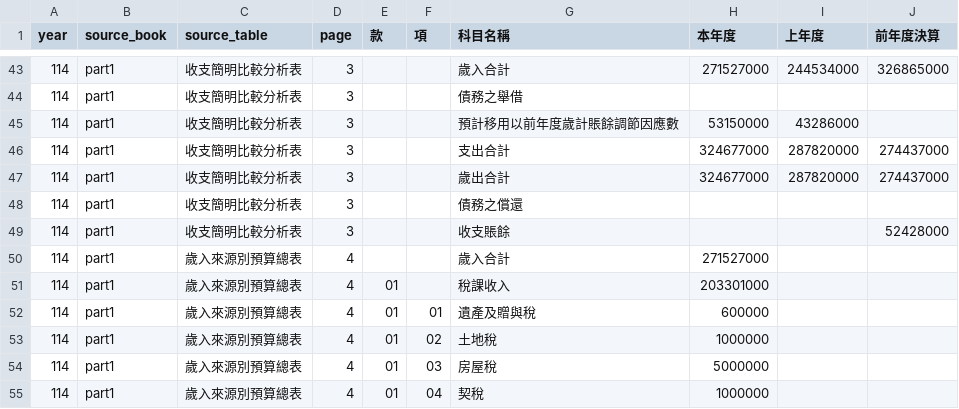
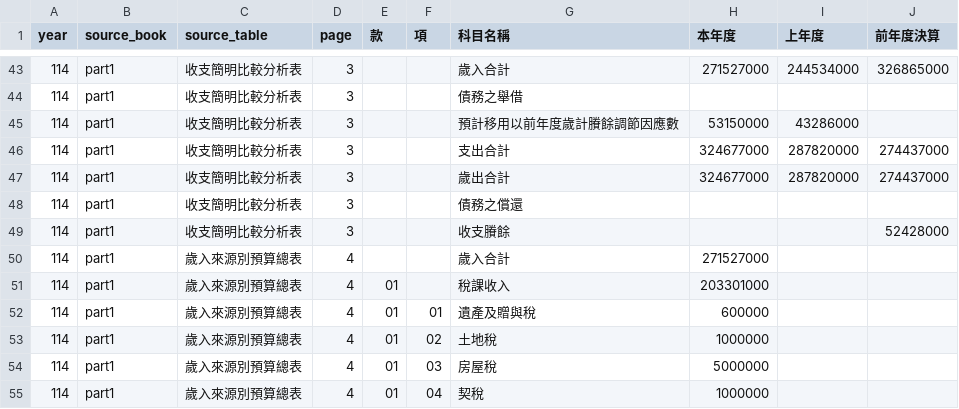
Before and after one commit to show7587/WanluanBudget, a CSV file: data/114/summary.csv, drawn as a sheet; only a part is shown, gaps mark what is left out.

```diff
--- a/data/114/summary.csv
+++ b/data/114/summary.csv
@@ -44,3 +44,3 @@ year,source_book,source_table,page,款,項,科目名稱,本年度,上年度,前
 114,part1,收支簡明比較分析表,3,,,債務之舉借,,,
-114,part1,收支簡明比較分析表,3,,,預計移用以前年度歲計賬餘調節因應數,53150000,43286000,
+114,part1,收支簡明比較分析表,3,,,預計移用以前年度歲計賸餘調節因應數,53150000,43286000,
 114,part1,收支簡明比較分析表,3,,,支出合計,324677000,287820000,274437000
@@ -48,3 +48,3 @@ year,source_book,source_table,page,款,項,科目名稱,本年度,上年度,前
 114,part1,收支簡明比較分析表,3,,,債務之償還,,,
-114,part1,收支簡明比較分析表,3,,,收支賬餘,,,52428000
+114,part1,收支簡明比較分析表,3,,,收支賸餘,,,52428000
 114,part1,歲入來源別預算總表,4,,,歲入合計,271527000,,
```
Also changed, not shown: data/114/expenditure_items.csv, data/corrections.csv, 5 other files.
